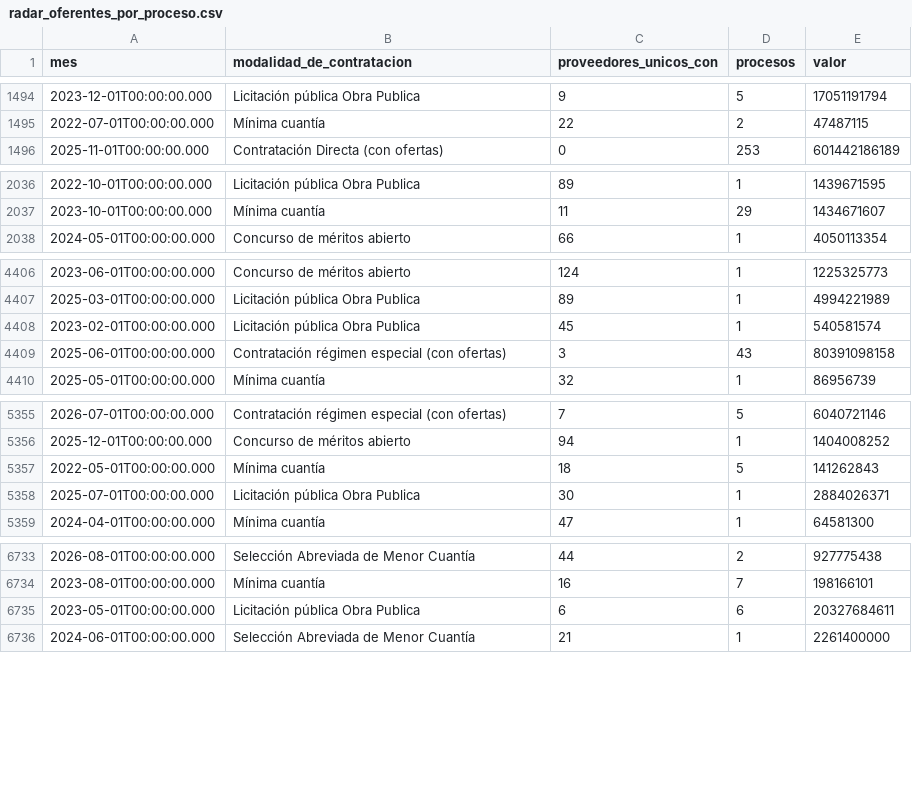
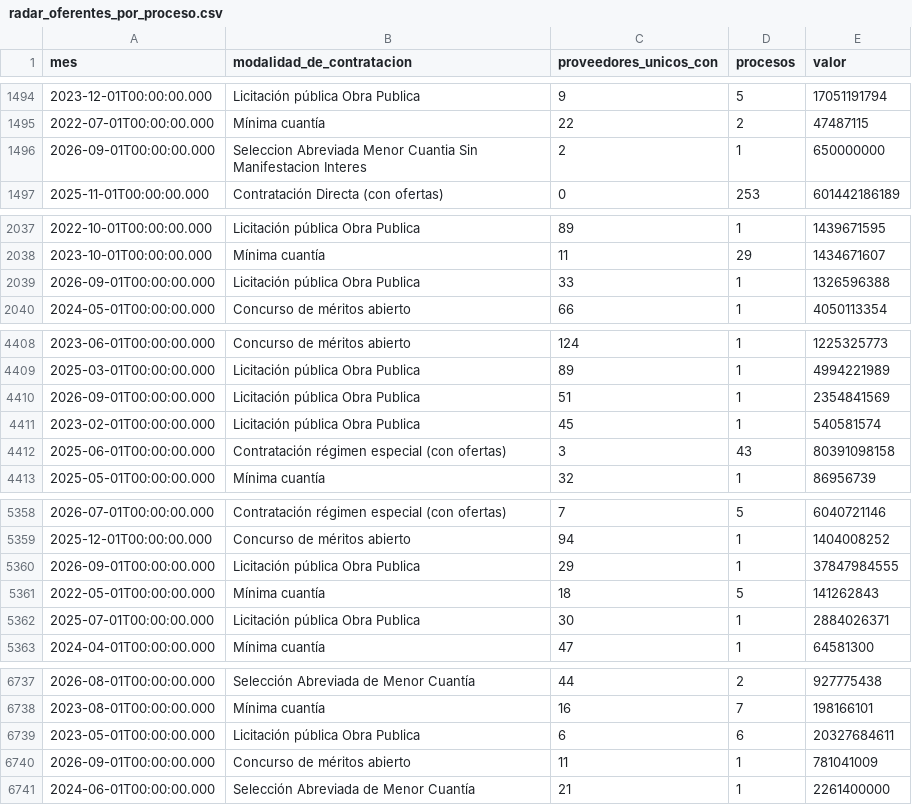
Before and after one commit to fundacionipg-sys/observatorio-datos, a CSV file: datos/productos/radar_oferentes_por_proceso.csv, drawn as a sheet; only a part is shown, gaps mark what is left out; the diff covers the shown part only; the diff names each change by its address in the sheet, - before the commit and + after, or states it on an @@ line.

Commit message:
Productos 2026-11-17

```diff
--- a/datos/productos/radar_oferentes_por_proceso.csv
+++ b/datos/productos/radar_oferentes_por_proceso.csv
+row 1496: 2026-09-01T00:00:00.000 | Seleccion Abreviada Menor Cuantia Sin Manifestacion Interes | 2 | 1 | 650000000
+row 2039: 2026-09-01T00:00:00.000 | Licitación pública Obra Publica | 33 | 1 | 1326596388
+row 4410: 2026-09-01T00:00:00.000 | Licitación pública Obra Publica | 51 | 1 | 2354841569
+row 5360: 2026-09-01T00:00:00.000 | Licitación pública Obra Publica | 29 | 1 | 37847984555
+row 6740: 2026-09-01T00:00:00.000 | Concurso de méritos abierto | 11 | 1 | 781041009
```
Also changed, not shown: 3 added rows and 48 edited cells elsewhere in this file, datos/productos/_registro.csv, datos/productos/radar_modalidad_mensual.csv, 1 other file.
